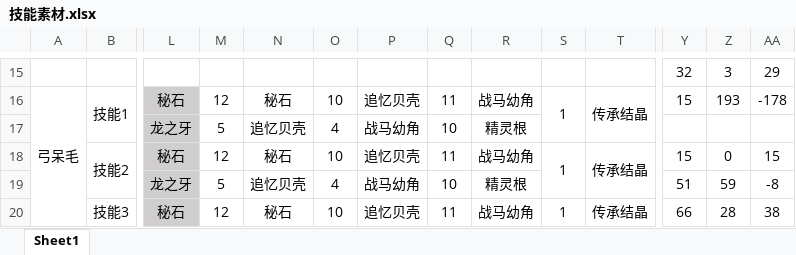
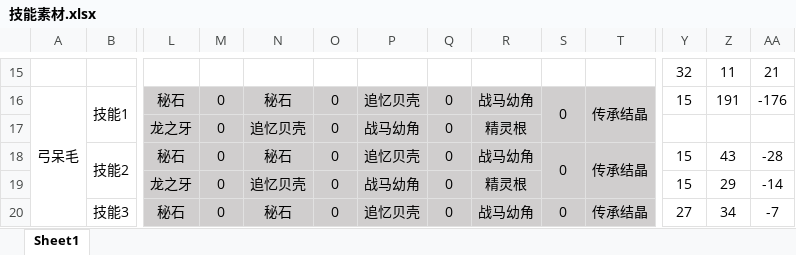
Before and after one commit to BakedRibs/PersonalDocuments, an Excel workbook: 技能素材.xlsx, sheet Sheet1, drawn as a sheet; only a part is shown, gaps mark what is left out; values as stored, in another font and other column widths than the file's, no borders; the diff covers the shown part only; the diff names each change by its address in the sheet, - before the commit and + after, or states it on an @@ line.

```diff
--- a/技能素材.xlsx (sheet Sheet1)
+++ b/技能素材.xlsx (sheet Sheet1)
-Z15: 3
+Z15: 11
-AA15: 29
+AA15: 21
-M16: 12
+M16: 0
-M16:T20 fill: none
+M16:T20 fill: #D0CECE
-O16: 10
+O16: 0
-Q16: 11
+Q16: 0
-S16: 1
+S16: 0
-Z16: 193
+Z16: 191
-AA16: -178
+AA16: -176
-M17: 5
+M17: 0
-O17: 4
+O17: 0
-Q17: 10
+Q17: 0
-M18: 12
+M18: 0
-O18: 10
+O18: 0
-Q18: 11
+Q18: 0
-S18: 1
+S18: 0
-Z18: 0
+Z18: 43
-AA18: 15
+AA18: -28
-M19: 5
+M19: 0
-O19: 4
+O19: 0
-Q19: 10
+Q19: 0
-Y19: 51
+Y19: 15
-Z19: 59
+Z19: 29
-AA19: -8
+AA19: -14
-M20: 12
+M20: 0
-O20: 10
+O20: 0
-Q20: 11
+Q20: 0
-S20: 1
+S20: 0
-Y20: 66
+Y20: 27
-Z20: 28
+Z20: 34
-AA20: 38
+AA20: -7
```
Also changed, not shown: 22 added rows, 22 removed rows, 105 edited cells, cell formats and merged cells elsewhere in this sheet, formulas that keep their value.
